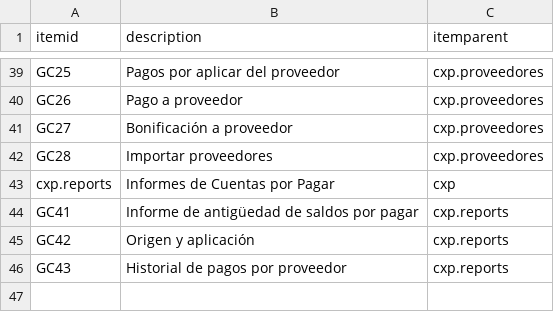
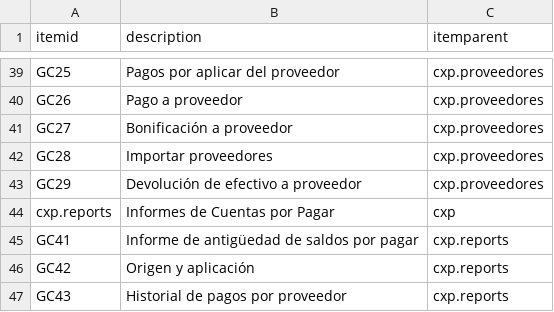
Before and after one commit to Induxsoft/cxp, a CSV file: src/cxp/_install/initial_data/sitem.csv, drawn as a sheet; only a part is shown, gaps mark what is left out; the diff names each change by its address in the sheet, - before the commit and + after, or states it on an @@ line.

```diff
--- a/src/cxp/_install/initial_data/sitem.csv
+++ b/src/cxp/_install/initial_data/sitem.csv
+row 43: GC29 | Devolución de efectivo a proveedor | cxp.proveedores
```
Also changed, not shown: src/cxp/_install/app_info/sys_app_item_action.csv, 10 other files.
